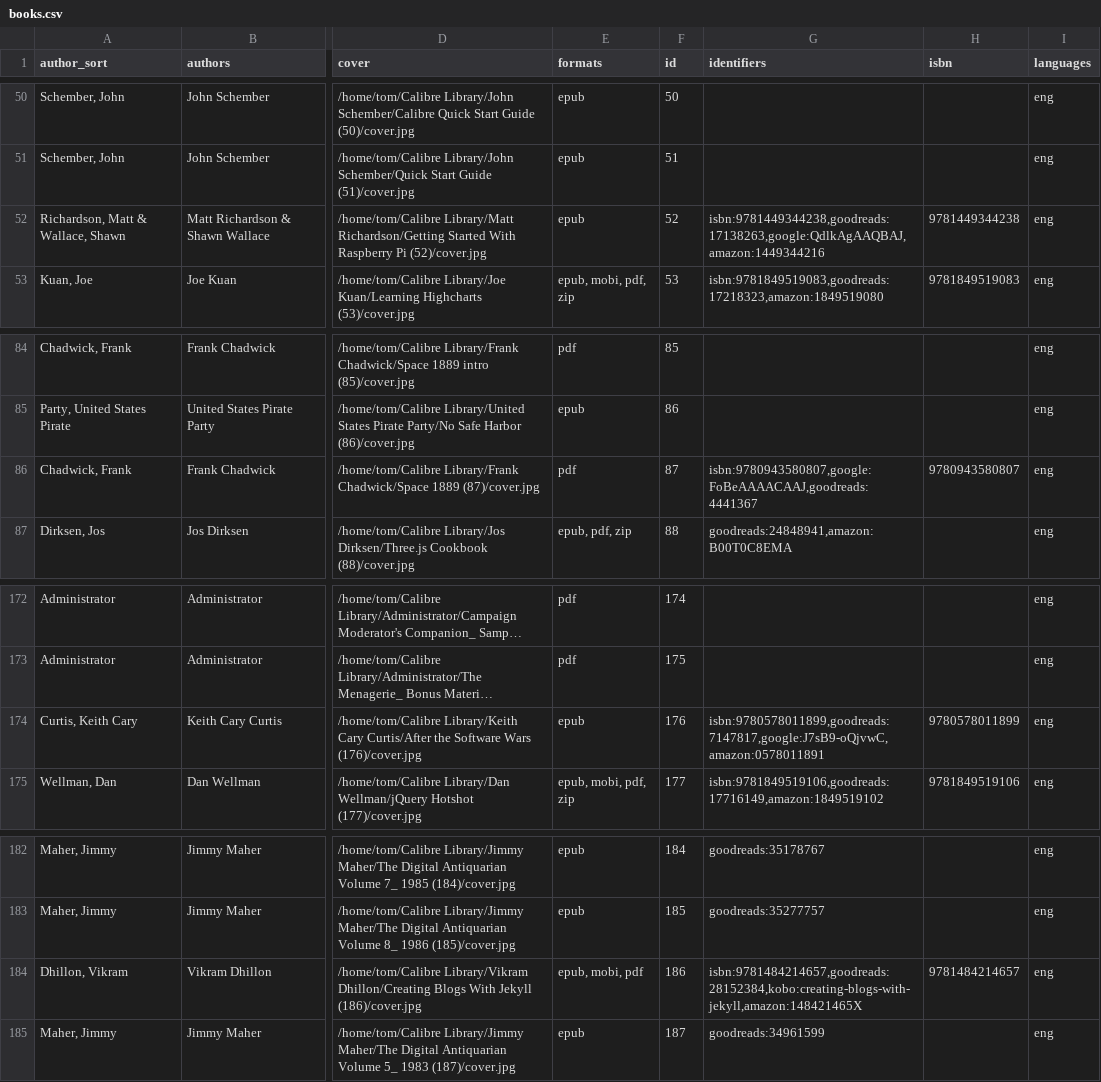
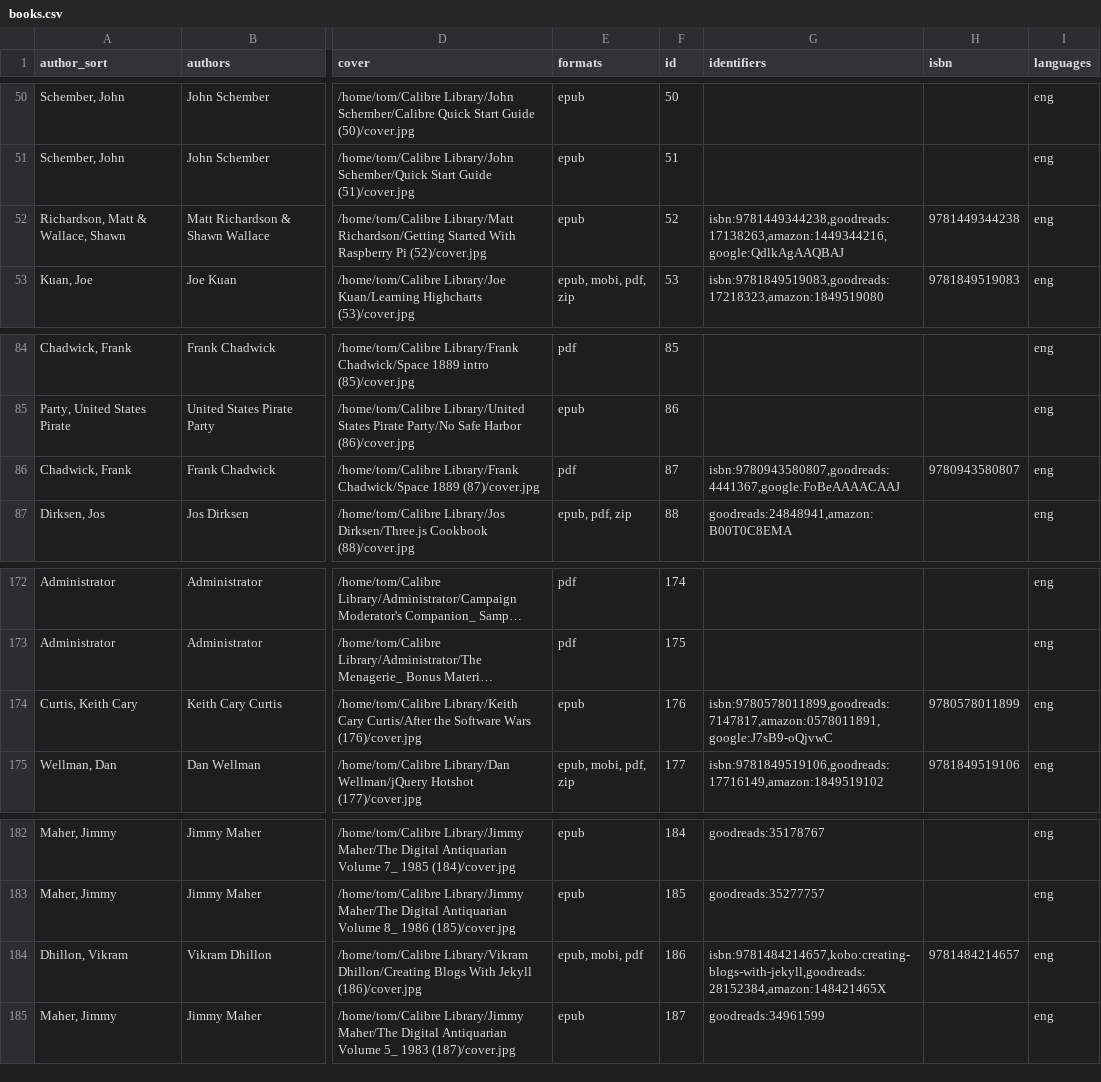
Before and after one commit to tomasparks/website, a CSV file: gobal/_data/books.csv, drawn as a sheet; only a part is shown, gaps mark what is left out; long unchanged cells end in …; the diff covers the shown part only; the diff names each change by its address in the sheet, - before the commit and + after, or states it on an @@ line.

```diff
--- a/gobal/_data/books.csv
+++ b/gobal/_data/books.csv
-G52 (identifiers): isbn:9781449344238,goodreads:17138263,google:QdlkAgAAQBAJ,amazon:1449344216
+G52 (identifiers): isbn:9781449344238,goodreads:17138263,amazon:1449344216,google:QdlkAgAAQBAJ
-G86 (identifiers): isbn:9780943580807,google:FoBeAAAACAAJ,goodreads:4441367
+G86 (identifiers): isbn:9780943580807,goodreads:4441367,google:FoBeAAAACAAJ
-G174 (identifiers): isbn:9780578011899,goodreads:7147817,google:J7sB9-oQjvwC,amazon:0578011891
+G174 (identifiers): isbn:9780578011899,goodreads:7147817,amazon:0578011891,google:J7sB9-oQjvwC
-G184 (identifiers): isbn:9781484214657,goodreads:28152384,kobo:creating-blogs-with-jekyll,amazon:148421465X
+G184 (identifiers): isbn:9781484214657,kobo:creating-blogs-with-jekyll,goodreads:28152384,amazon:148421465X
```
Also changed, not shown: 24 edited cells elsewhere in this file, 11 other files.
